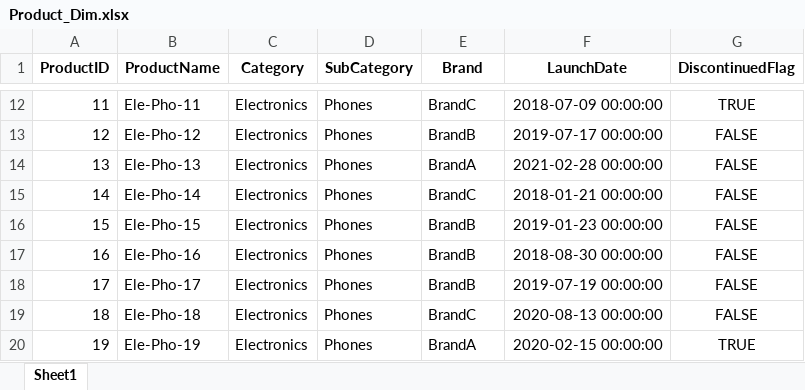
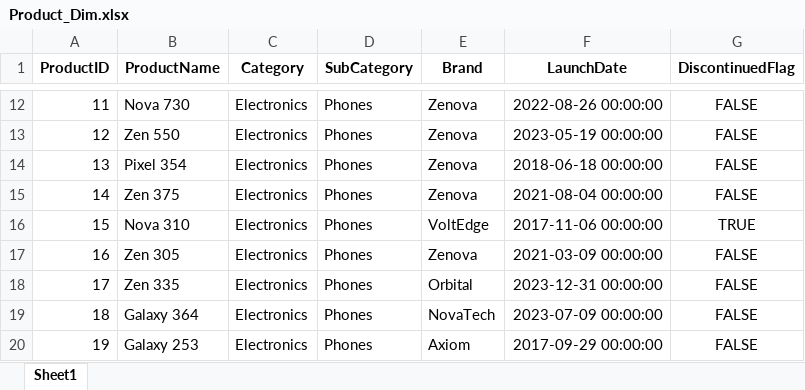
Before and after one commit to ParagBhokre/powerbi-enterprise-analytics, an Excel workbook: data/raw/Product_Dim.xlsx, sheet Sheet1, drawn as a sheet; only a part is shown, gaps mark what is left out; values as stored, in another font and other column widths than the file's, no borders; the diff covers the shown part only; the diff names each change by its address in the sheet, - before the commit and + after, or states it on an @@ line.

```diff
--- a/data/raw/Product_Dim.xlsx (sheet Sheet1)
+++ b/data/raw/Product_Dim.xlsx (sheet Sheet1)
-B12 (ProductName): Ele-Pho-11
+B12 (ProductName): Nova 730
-E12 (Brand): BrandC
+E12 (Brand): Zenova
-F12 (LaunchDate): 2018-07-09 00:00:00
+F12 (LaunchDate): 2022-08-26 00:00:00
-G12 (DiscontinuedFlag): TRUE
+G12 (DiscontinuedFlag): FALSE
-B13 (ProductName): Ele-Pho-12
+B13 (ProductName): Zen 550
-E13 (Brand): BrandB
+E13 (Brand): Zenova
-F13 (LaunchDate): 2019-07-17 00:00:00
+F13 (LaunchDate): 2023-05-19 00:00:00
-B14 (ProductName): Ele-Pho-13
+B14 (ProductName): Pixel 354
-E14 (Brand): BrandA
+E14 (Brand): Zenova
-F14 (LaunchDate): 2021-02-28 00:00:00
+F14 (LaunchDate): 2018-06-18 00:00:00
-B15 (ProductName): Ele-Pho-14
+B15 (ProductName): Zen 375
-E15 (Brand): BrandC
+E15 (Brand): Zenova
-F15 (LaunchDate): 2018-01-21 00:00:00
+F15 (LaunchDate): 2021-08-04 00:00:00
-B16 (ProductName): Ele-Pho-15
+B16 (ProductName): Nova 310
-E16 (Brand): BrandB
+E16 (Brand): VoltEdge
-F16 (LaunchDate): 2019-01-23 00:00:00
+F16 (LaunchDate): 2017-11-06 00:00:00
-G16 (DiscontinuedFlag): FALSE
+G16 (DiscontinuedFlag): TRUE
-B17 (ProductName): Ele-Pho-16
+B17 (ProductName): Zen 305
-E17 (Brand): BrandB
+E17 (Brand): Zenova
-F17 (LaunchDate): 2018-08-30 00:00:00
+F17 (LaunchDate): 2021-03-09 00:00:00
-B18 (ProductName): Ele-Pho-17
+B18 (ProductName): Zen 335
-E18 (Brand): BrandB
+E18 (Brand): Orbital
-F18 (LaunchDate): 2019-07-19 00:00:00
+F18 (LaunchDate): 2023-12-31 00:00:00
-B19 (ProductName): Ele-Pho-18
+B19 (ProductName): Galaxy 364
-E19 (Brand): BrandC
+E19 (Brand): NovaTech
-F19 (LaunchDate): 2020-08-13 00:00:00
+F19 (LaunchDate): 2023-07-09 00:00:00
-B20 (ProductName): Ele-Pho-19
+B20 (ProductName): Galaxy 253
-E20 (Brand): BrandA
+E20 (Brand): Axiom
-F20 (LaunchDate): 2020-02-15 00:00:00
+F20 (LaunchDate): 2017-09-29 00:00:00
-G20 (DiscontinuedFlag): TRUE
+G20 (DiscontinuedFlag): FALSE
```
Also changed, not shown: 1552 edited cells elsewhere in this sheet, data/raw/Customer_Dim.xlsx, data/raw/Store_Dim.xlsx, 1 other file.
